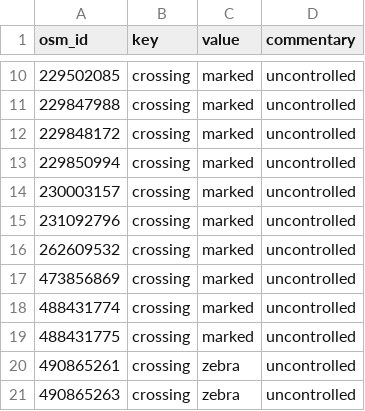
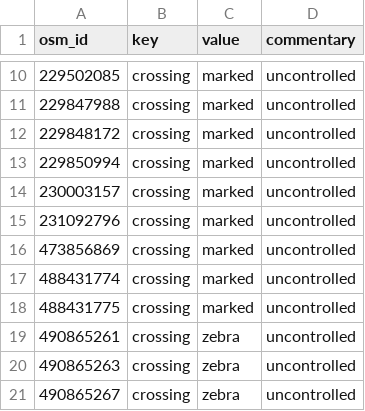
Before and after one commit to kauevestena/opensidewalkmap_beta, a CSV file: quality_check/tables/replaceable_values_crossings.csv, drawn as a sheet; only a part is shown, gaps mark what is left out; the shorter side is filled out with more unchanged rows; the diff names each change by its address in the sheet, - before the commit and + after, or states it on an @@ line.

```diff
--- a/quality_check/tables/replaceable_values_crossings.csv
+++ b/quality_check/tables/replaceable_values_crossings.csv
-row 16: 262609532 | crossing | marked | uncontrolled
```
Also changed, not shown: 23 other files.
